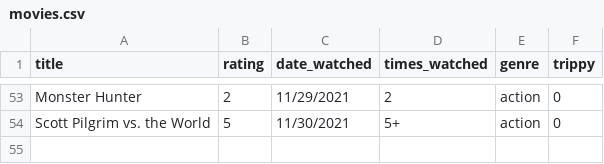
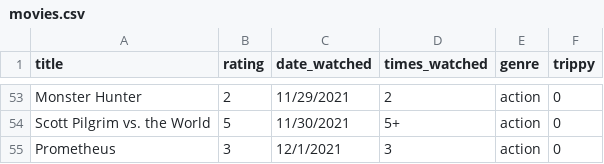
Before and after one commit to ColbPeyton/movie_db, a CSV file: movies.csv, drawn as a sheet; only a part is shown, gaps mark what is left out; the diff names each change by its address in the sheet, - before the commit and + after, or states it on an @@ line.

Commit message:
add new data point

```diff
--- a/movies.csv
+++ b/movies.csv
+row 55: Prometheus | 3 | 12/1/2021 | 3 | action | 0
```
